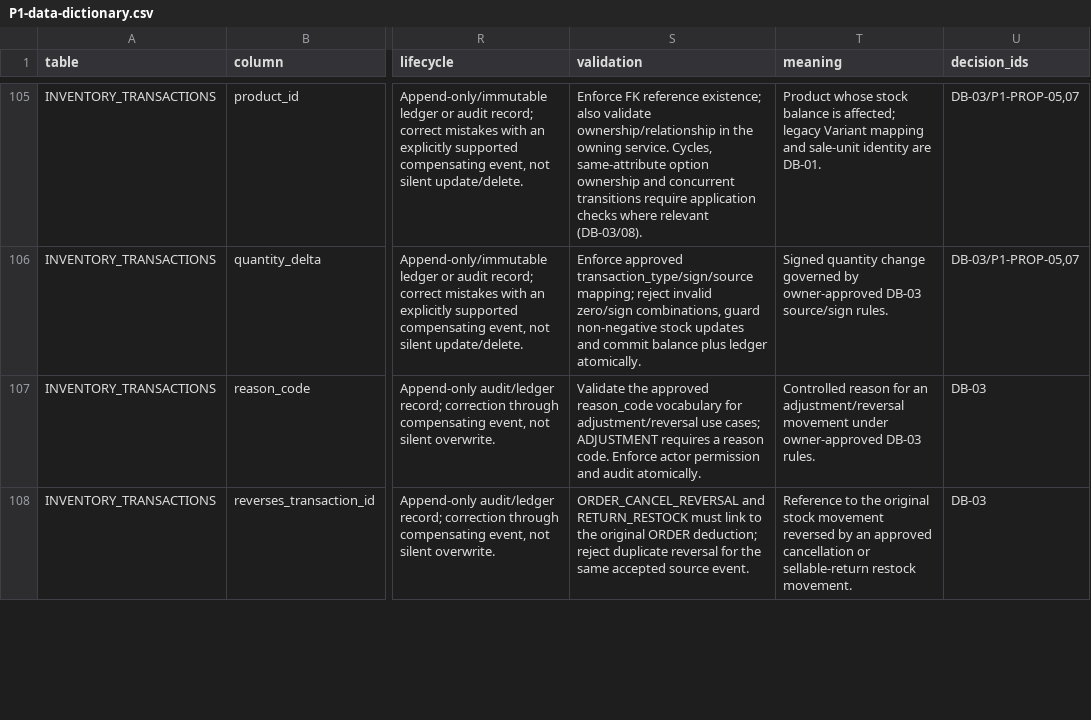
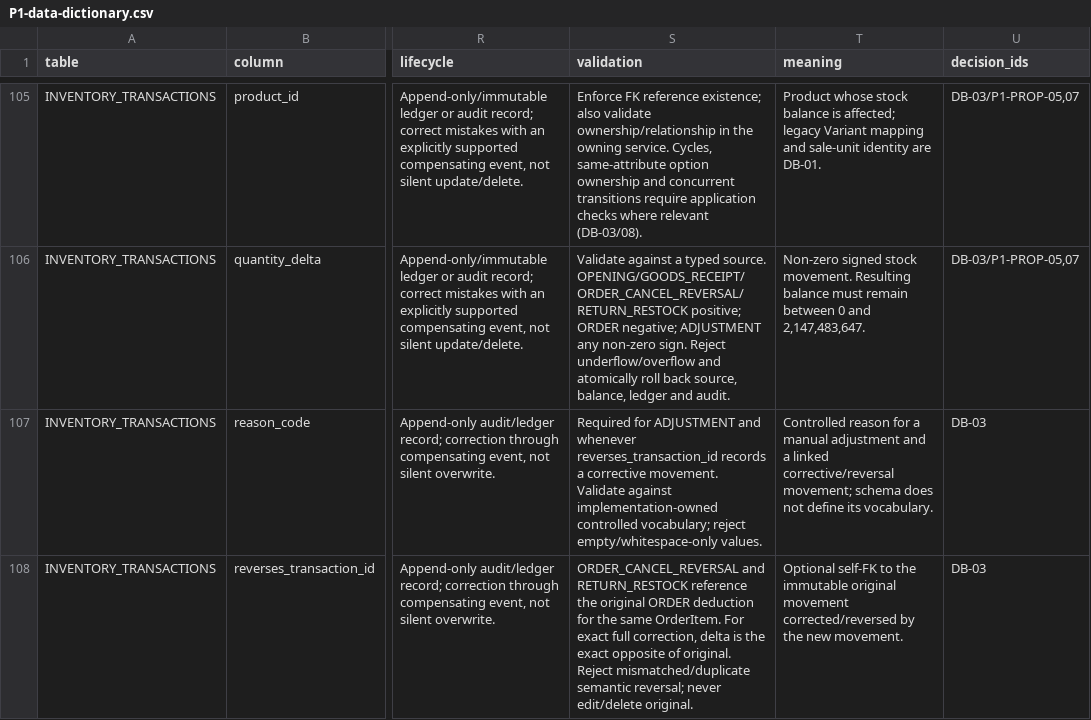
Before and after one commit to quangson2809/FIDO, a CSV file: docs/refactor-v2/p1/P1-data-dictionary.csv, drawn as a sheet; only a part is shown, gaps mark what is left out; the diff covers the shown part only; the diff names each change by its address in the sheet, - before the commit and + after, or states it on an @@ line.

```diff
--- a/docs/refactor-v2/p1/P1-data-dictionary.csv
+++ b/docs/refactor-v2/p1/P1-data-dictionary.csv
-S106 (validation): Enforce approved transaction_type/sign/source mapping; reject invalid zero/sign combinations, guard non-negative stock updates and commit balance plus ledger atomically.
+S106 (validation): Validate against a typed source. OPENING/GOODS_RECEIPT/ORDER_CANCEL_REVERSAL/RETURN_RESTOCK positive; ORDER negative; ADJUSTMENT any non-zero sign. Reject underflow/overflow and atomically roll back source, balance, ledger and audit.
-T106 (meaning): Signed quantity change governed by owner-approved DB-03 source/sign rules.
+T106 (meaning): Non-zero signed stock movement. Resulting balance must remain between 0 and 2,147,483,647.
-S107 (validation): Validate the approved reason_code vocabulary for adjustment/reversal use cases; ADJUSTMENT requires a reason code. Enforce actor permission and audit atomically.
+S107 (validation): Required for ADJUSTMENT and whenever reverses_transaction_id records a corrective movement. Validate against implementation-owned controlled vocabulary; reject empty/whitespace-only values.
-T107 (meaning): …reason for an adjustment/reversal movement under owner-approved DB-03 rules.
+T107 (meaning): …reason for a manual adjustment and a linked corrective/reversal movement; schema does not define its vocabulary.
-S108 (validation): …and RETURN_RESTOCK must link to the original ORDER deduction; reject duplicate reversal for the same accepted source event.
+S108 (validation): …and RETURN_RESTOCK reference the original ORDER deduction for the same OrderItem. For exact full correction, delta is the exact opposite of original. Reject mismatched/duplicate semantic reversal; never edit/delete original.
-T108 (meaning): Reference to the original stock movement reversed by an approved cancellation or sellable-return restock movement.
+T108 (meaning): Optional self-FK to the immutable original movement corrected/reversed by the new movement.
```
Also changed, not shown: 36 edited cells elsewhere in this file, docs/refactor-v2/p1/P1-api-contract-mapping.csv, 2 other files.
